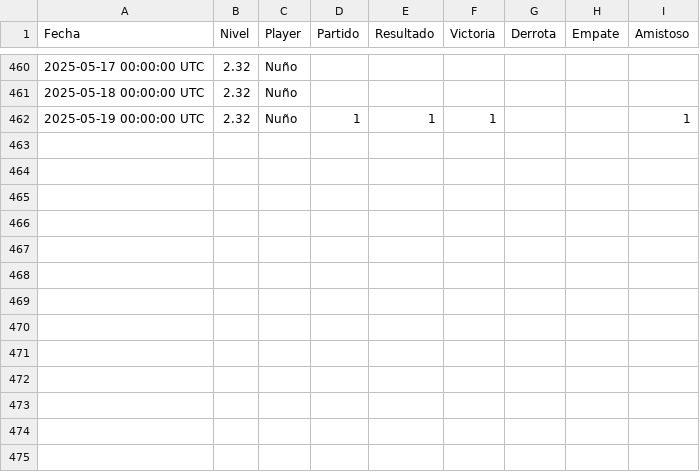
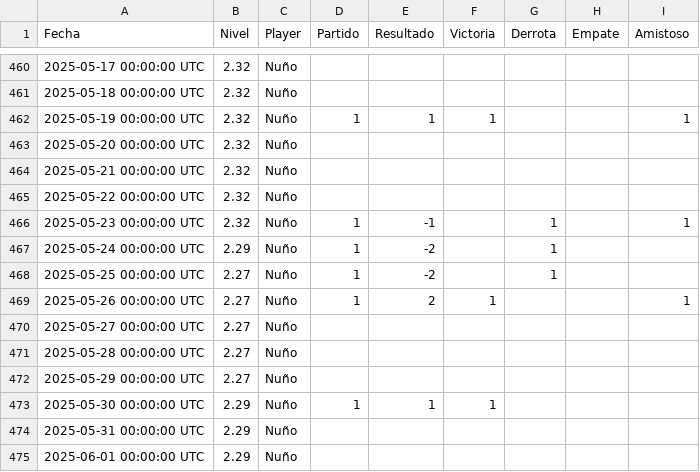
Before and after one commit to Nunyo/files, a CSV file: nivel_padel.csv, drawn as a sheet; only a part is shown, gaps mark what is left out.

Commit message:
Update nivel_padel.csv

```diff
--- a/nivel_padel.csv
+++ b/nivel_padel.csv
@@ -462 +462,14 @@ Fecha,Nivel,Player,Partido,Resultado,Victoria,Derrota,Empate,Amistoso
 2025-05-19 00:00:00 UTC,2.32,Nuño,1,1,1,,,1
+2025-05-20 00:00:00 UTC,2.32,Nuño,,,,,,
+2025-05-21 00:00:00 UTC,2.32,Nuño,,,,,,
+2025-05-22 00:00:00 UTC,2.32,Nuño,,,,,,
+2025-05-23 00:00:00 UTC,2.32,Nuño,1,-1,,1,,1
+2025-05-24 00:00:00 UTC,2.29,Nuño,1,-2,,1,,
+2025-05-25 00:00:00 UTC,2.27,Nuño,1,-2,,1,,
+2025-05-26 00:00:00 UTC,2.27,Nuño,1,2,1,,,1
+2025-05-27 00:00:00 UTC,2.27,Nuño,,,,,,
+2025-05-28 00:00:00 UTC,2.27,Nuño,,,,,,
+2025-05-29 00:00:00 UTC,2.27,Nuño,,,,,,
+2025-05-30 00:00:00 UTC,2.29,Nuño,1,1,1,,,
+2025-05-31 00:00:00 UTC,2.29,Nuño,,,,,,
+2025-06-01 00:00:00 UTC,2.29,Nuño,,,,,,
```
